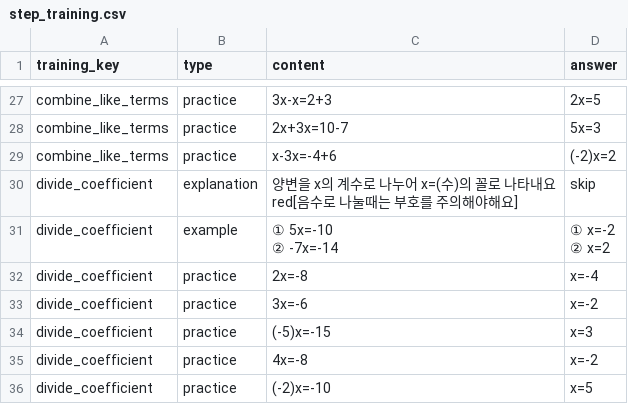
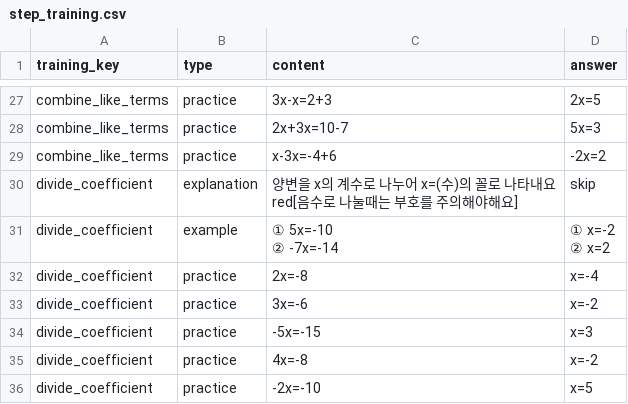
Before and after one commit to swan314/----3.25, a CSV file: public/data/step_training.csv, drawn as a sheet; only a part is shown, gaps mark what is left out.

```diff
--- a/public/data/step_training.csv
+++ b/public/data/step_training.csv
@@ -44,3 +44,3 @@ combine_like_terms,practice,3x-x=2+3,2x=5
 combine_like_terms,practice,2x+3x=10-7,5x=3
-combine_like_terms,practice,x-3x=-4+6,(-2)x=2
+combine_like_terms,practice,x-3x=-4+6,-2x=2
 divide_coefficient,explanation,"양변을 x의 계수로 나누어 x=(수)의 꼴로 나타내요
@@ -52,4 +52,4 @@ divide_coefficient,practice,2x=-8,x=-4
 divide_coefficient,practice,3x=-6,x=-2
-divide_coefficient,practice,(-5)x=-15,x=3
+divide_coefficient,practice,-5x=-15,x=3
 divide_coefficient,practice,4x=-8,x=-2
-divide_coefficient,practice,(-2)x=-10,x=5
+divide_coefficient,practice,-2x=-10,x=5
```
Also changed, not shown: 21 other files.
